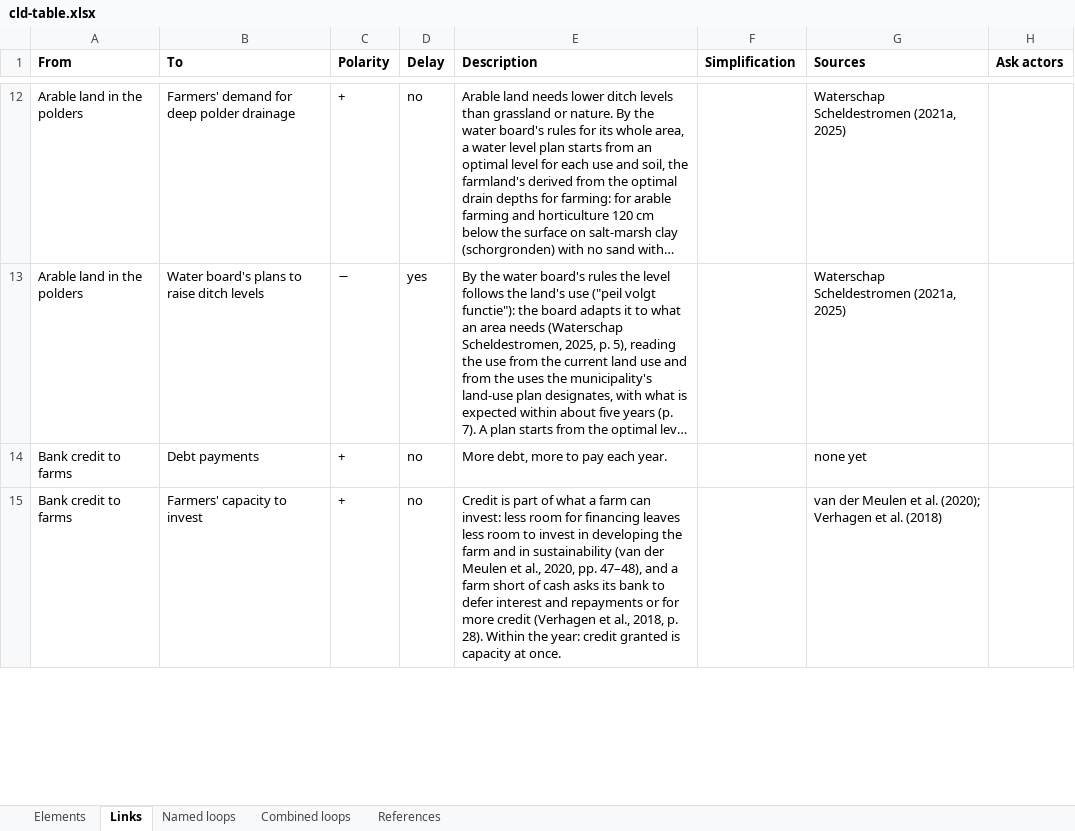
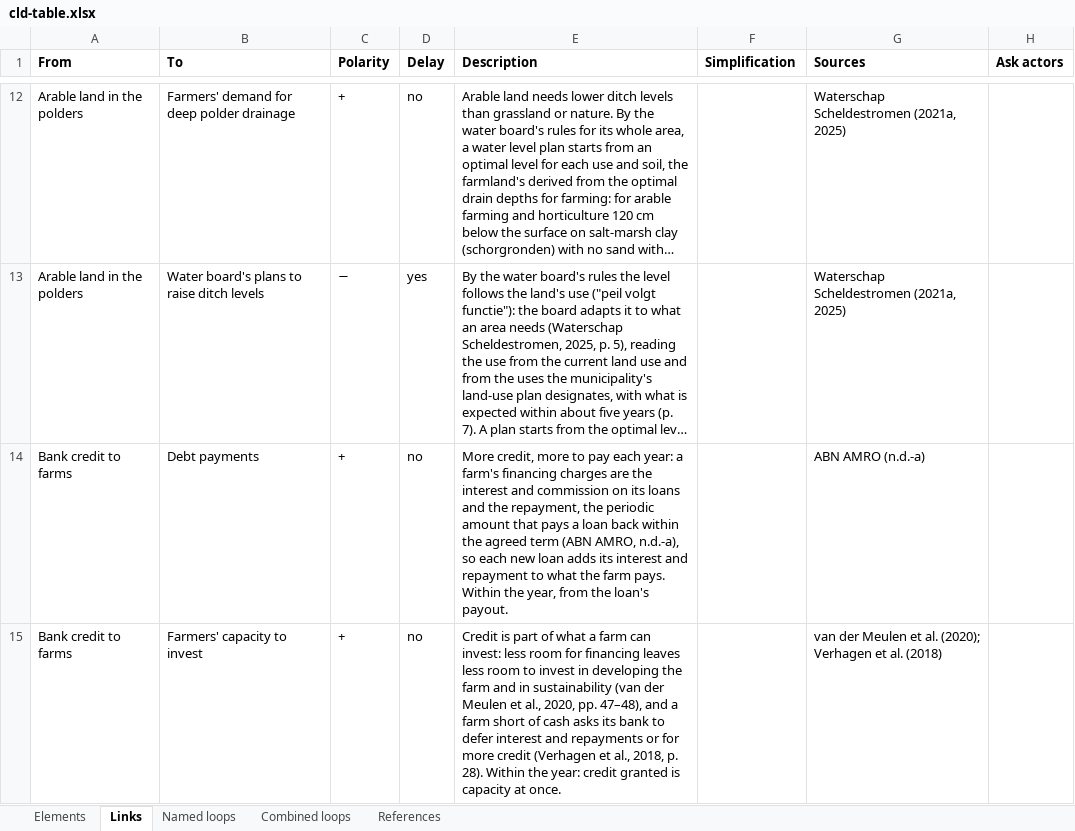
Before and after one commit to jordyzuidam2003-bot/zeeland-cld, an Excel workbook: docs/tables/cld-table.xlsx, sheet Links, drawn as a sheet; only a part is shown, gaps mark what is left out; long unchanged cells end in …; values as stored, in another font and other column widths than the file's, no borders; the diff covers the shown part only; the diff names each change by its address in the sheet, - before the commit and + after, or states it on an @@ line.

Commit message:
Sources on Lenne's side, Jordy agreed: Basel IV capital requirements' description and its link to the risk premium from the Commission's banking package page, the EBA's second Basel III monitoring (2023: EU banks' minimum Tier 1 capital 9.0% higher at full implementation in 2028) and ABN AMRO (n.d.-a: the capital the solvency rules require is priced into each loan), climate risk in farm loans' risk weights left out, no source showing it; Bank credit to farms -> Debt payments from ABN AMRO (n.d.-a); Water board levy -> Farm income from the Waterschapswet (arts. 117, 121), the levy ordinance (2026d, art. 6) and Verhagen et al. (2018, p. 21); World prices -> Farm income from Verhagen et al. (2018, p. 21) and van der Meulen (2025); Bank credit to farms -> Farmland changing hands flipped to +, the buyer's side (Silvis & Voskuilen, 2017, pp. 2-4), no source showing sales forced by refused credit (Verhagen et al., 2018, p. 28); Financial leverage -> Farmland changing hands removed, no source; Farmland changing hands and Farms with a successor -> it from Silvis & Voskuilen (2017, p. 2), the link losing its hypothesis mark; the build's four warnings unchanged

```diff
--- a/docs/tables/cld-table.xlsx (sheet Links)
+++ b/docs/tables/cld-table.xlsx (sheet Links)
-E14 (Description): More debt, more to pay each year.
+E14 (Description): More credit, more to pay each year: a farm's financing charges are the interest and commission on its loans and the repayment, the periodic amount that pays a loan back within the agreed term (ABN AMRO, n.d.-a), so each new loan adds its interest and repayment to what the farm pays. Within the year, from the loan's payout.
-G14 (Sources): none yet
+G14 (Sources): ABN AMRO (n.d.-a)
```
Also changed, not shown: 1 removed row and 11 edited cells elsewhere in this sheet, sheet Elements, sheet References, 5 other files.
